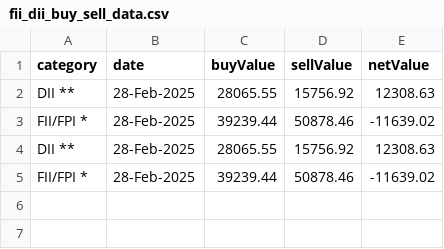
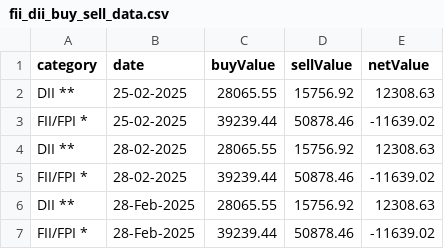
Before and after one commit to senthilkumarimuth/metrices, a CSV file: data/fii_dii_buy_sell_data.csv, drawn as a sheet.

```diff
--- a/data/fii_dii_buy_sell_data.csv
+++ b/data/fii_dii_buy_sell_data.csv
@@ -1,4 +1,6 @@
 category,date,buyValue,sellValue,netValue
-DII **,28-Feb-2025,28065.55,15756.92,12308.63
-FII/FPI *,28-Feb-2025,39239.44,50878.46,-11639.02
+DII **,25-02-2025,28065.55,15756.92,12308.63
+FII/FPI *,25-02-2025,39239.44,50878.46,-11639.02
+DII **,28-02-2025,28065.55,15756.92,12308.63
+FII/FPI *,28-02-2025,39239.44,50878.46,-11639.02
 DII **,28-Feb-2025,28065.55,15756.92,12308.63
```
Also changed, not shown: 4 other files.
